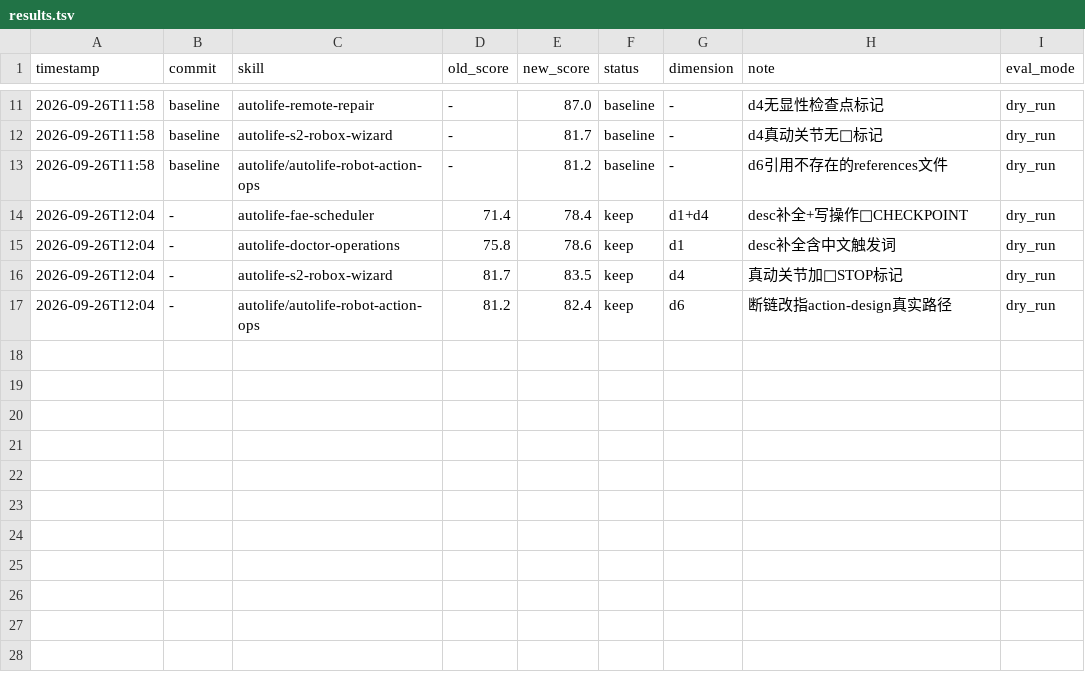
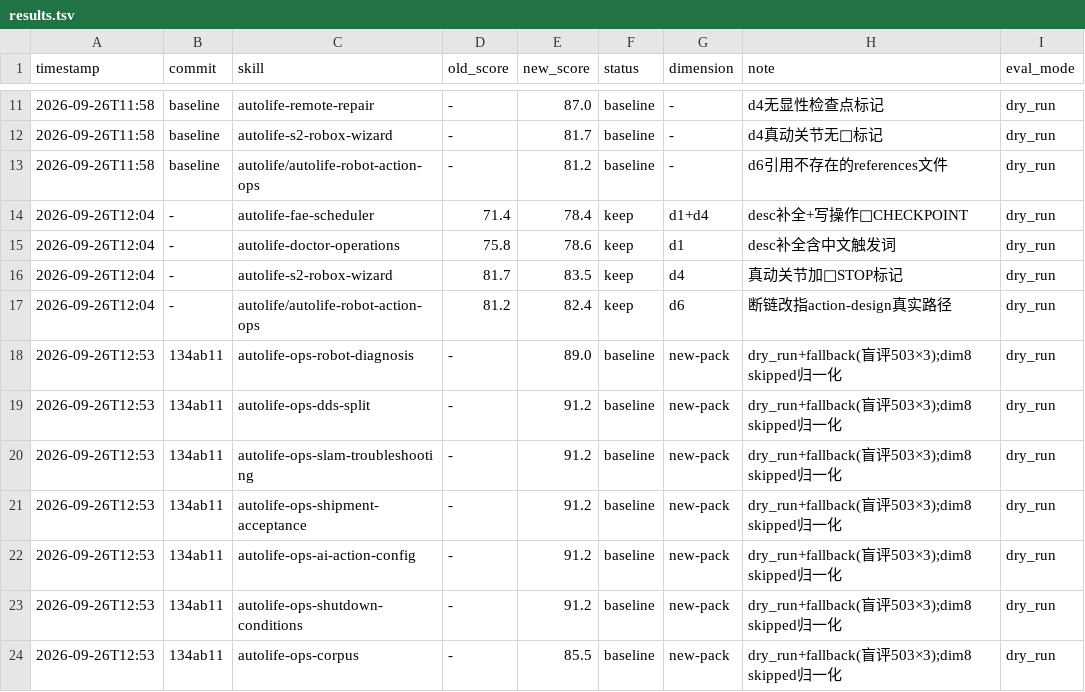
Before and after one commit to hhdhh/hermes-skills-backup, a TSV file: darwin-skill/results.tsv, drawn as a sheet; only a part is shown, gaps mark what is left out; the diff names each change by its address in the sheet, - before the commit and + after, or states it on an @@ line.

Commit message:
darwin: dry_run fallback scores for autolife-ops pack (avg 90.1, blind judge 503x3)

```diff
--- a/darwin-skill/results.tsv
+++ b/darwin-skill/results.tsv
+row 18: 2026-09-26T12:53 | 134ab11 | autolife-ops-robot-diagnosis | - | 89.0 | baseline | new-pack | dry_run+fallback(盲评503×3);dim8 skipped归一化 | dry_run
+row 19: 2026-09-26T12:53 | 134ab11 | autolife-ops-dds-split | - | 91.2 | baseline | new-pack | dry_run+fallback(盲评503×3);dim8 skipped归一化 | dry_run
+row 20: 2026-09-26T12:53 | 134ab11 | autolife-ops-slam-troubleshooting | - | 91.2 | baseline | new-pack | dry_run+fallback(盲评503×3);dim8 skipped归一化 | dry_run
+row 21: 2026-09-26T12:53 | 134ab11 | autolife-ops-shipment-acceptance | - | 91.2 | baseline | new-pack | dry_run+fallback(盲评503×3);dim8 skipped归一化 | dry_run
+row 22: 2026-09-26T12:53 | 134ab11 | autolife-ops-ai-action-config | - | 91.2 | baseline | new-pack | dry_run+fallback(盲评503×3);dim8 skipped归一化 | dry_run
+row 23: 2026-09-26T12:53 | 134ab11 | autolife-ops-shutdown-conditions | - | 91.2 | baseline | new-pack | dry_run+fallback(盲评503×3);dim8 skipped归一化 | dry_run
+row 24: 2026-09-26T12:53 | 134ab11 | autolife-ops-corpus | - | 85.5 | baseline | new-pack | dry_run+fallback(盲评503×3);dim8 skipped归一化 | dry_run
```
